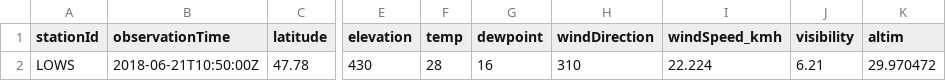
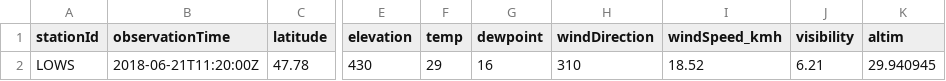
Before and after one commit to geos4s/18S856162, a CSV file: sgroup05/LOWS.csv, drawn as a sheet; only a part is shown, gaps mark what is left out; the diff names each change by its address in the sheet, - before the commit and + after, or states it on an @@ line.

Commit message:
Add sgroup05/LOWS.csv

```diff
--- a/sgroup05/LOWS.csv
+++ b/sgroup05/LOWS.csv
-B2 (observationTime): 2018-06-21T10:50:00Z
+B2 (observationTime): 2018-06-21T11:20:00Z
-F2 (temp): 28
+F2 (temp): 29
-I2 (windSpeed_kmh): 22.224
+I2 (windSpeed_kmh): 18.52
-K2 (altim): 29.970472
+K2 (altim): 29.940945
```
